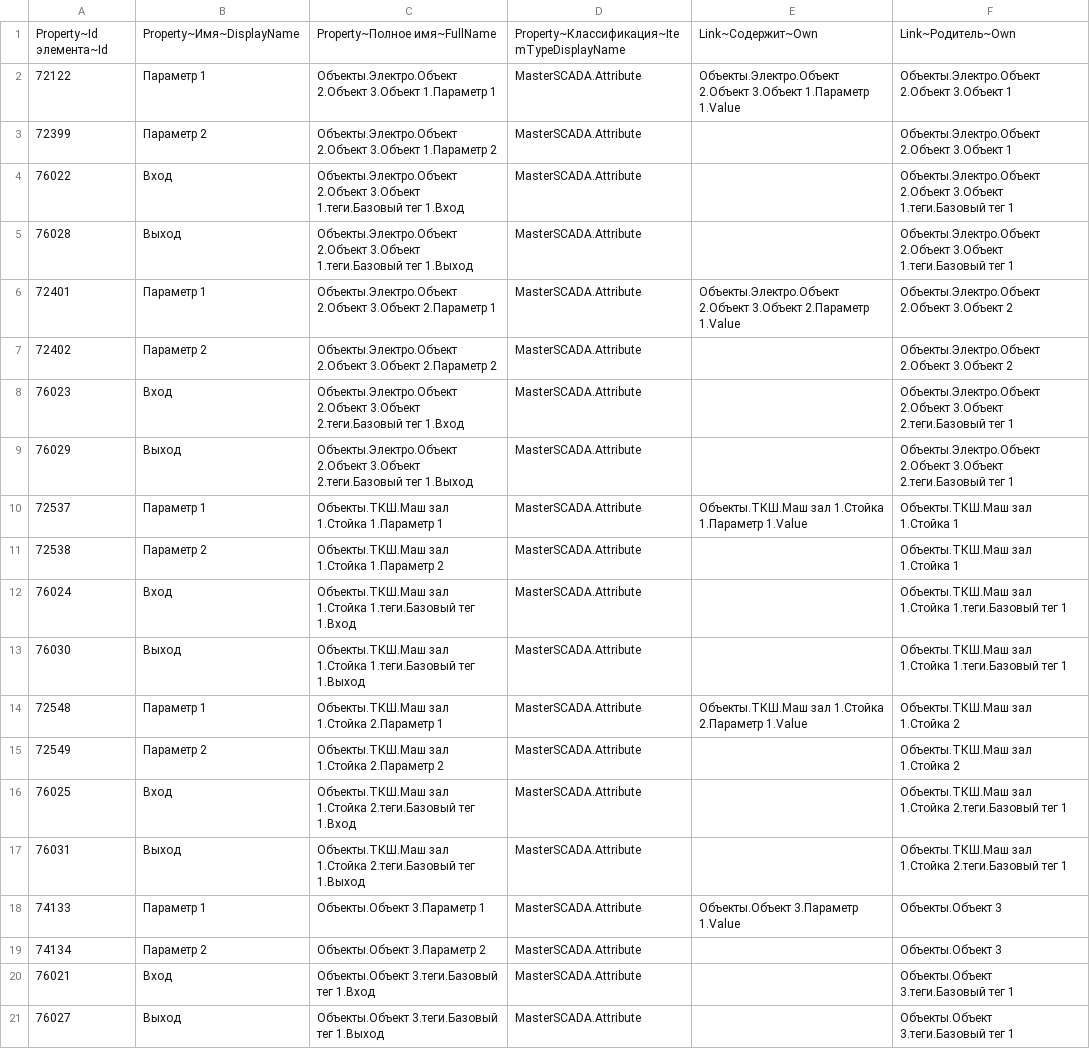
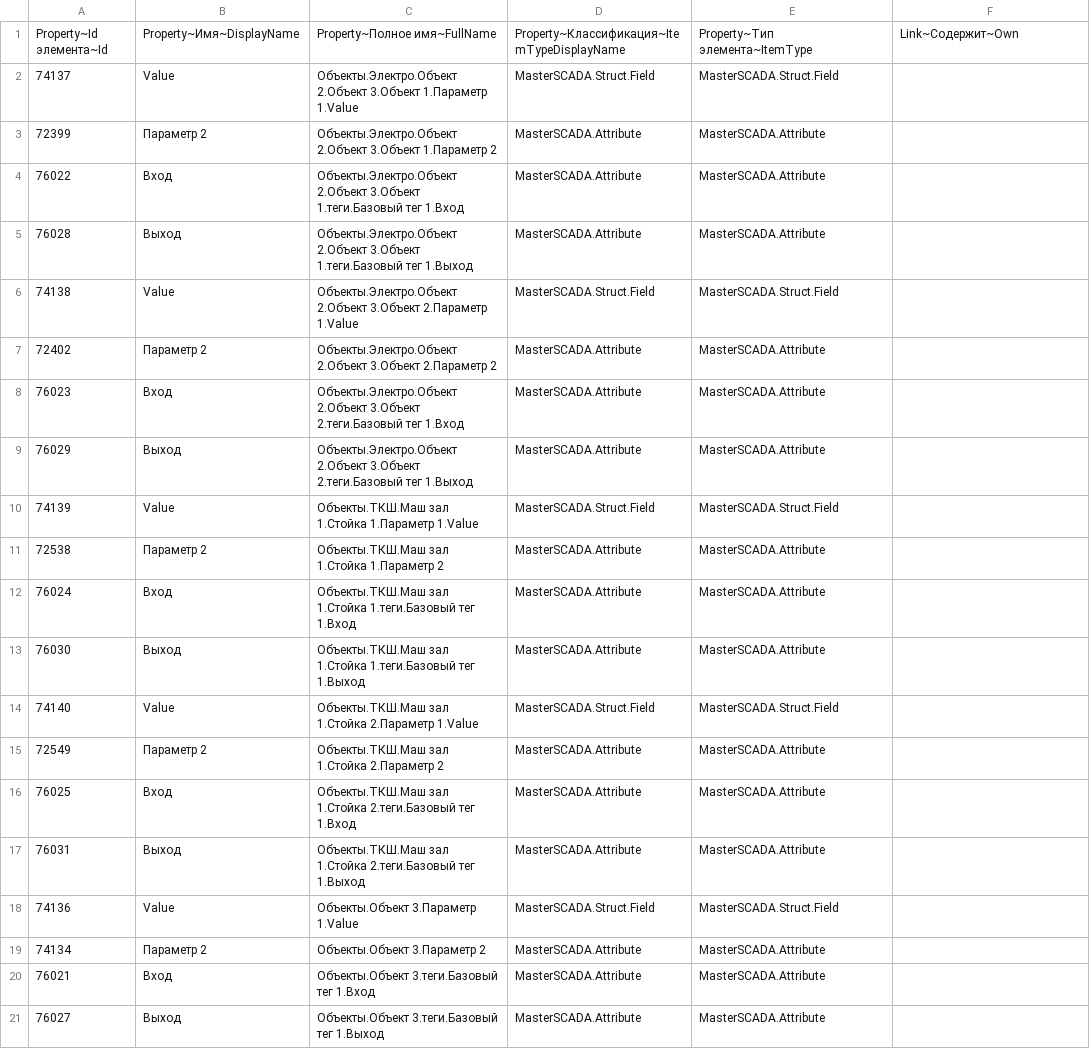
Before and after one commit to irrespon/json-for-ms4d, a CSV file: primer.csv, drawn as a sheet.

Commit message:
add read first raw from response json value

```diff
--- a/primer.csv
+++ b/primer.csv
@@ -1,21 +1,21 @@
-Property~Id элемента~Id;Property~Имя~DisplayName;Property~Полное имя~FullName;Property~Классификация~ItemTypeDisplayName;Link~Содержит~Own;Link~Родитель~Own
-72122;Параметр 1;Объекты.Электро.Объект 2.Объект 3.Объект 1.Параметр 1;MasterSCADA.Attribute;Объекты.Электро.Объект 2.Объект 3.Объект 1.Параметр 1.Value;Объекты.Электро.Объект 2.Объект 3.Объект 1
-72399;Параметр 2;Объекты.Электро.Объект 2.Объект 3.Объект 1.Параметр 2;MasterSCADA.Attribute;;Объекты.Электро.Объект 2.Объект 3.Объект 1
-76022;Вход;Объекты.Электро.Объект 2.Объект 3.Объект 1.теги.Базовый тег 1.Вход;MasterSCADA.Attribute;;Объекты.Электро.Объект 2.Объект 3.Объект 1.теги.Базовый тег 1
-76028;Выход;Объекты.Электро.Объект 2.Объект 3.Объект 1.теги.Базовый тег 1.Выход;MasterSCADA.Attribute;;Объекты.Электро.Объект 2.Объект 3.Объект 1.теги.Базовый тег 1
-72401;Параметр 1;Объекты.Электро.Объект 2.Объект 3.Объект 2.Параметр 1;MasterSCADA.Attribute;Объекты.Электро.Объект 2.Объект 3.Объект 2.Параметр 1.Value;Объекты.Электро.Объект 2.Объект 3.Объект 2
-72402;Параметр 2;Объекты.Электро.Объект 2.Объект 3.Объект 2.Параметр 2;MasterSCADA.Attribute;;Объекты.Электро.Объект 2.Объект 3.Объект 2
-76023;Вход;Объекты.Электро.Объект 2.Объект 3.Объект 2.теги.Базовый тег 1.Вход;MasterSCADA.Attribute;;Объекты.Электро.Объект 2.Объект 3.Объект 2.теги.Базовый тег 1
-76029;Выход;Объекты.Электро.Объект 2.Объект 3.Объект 2.теги.Базовый тег 1.Выход;MasterSCADA.Attribute;;Объекты.Электро.Объект 2.Объект 3.Объект 2.теги.Базовый тег 1
-72537;Параметр 1;Объекты.ТКШ.Маш зал 1.Стойка 1.Параметр 1;MasterSCADA.Attribute;Объекты.ТКШ.Маш зал 1.Стойка 1.Параметр 1.Value;Объекты.ТКШ.Маш зал 1.Стойка 1
-72538;Параметр 2;Объекты.ТКШ.Маш зал 1.Стойка 1.Параметр 2;MasterSCADA.Attribute;;Объекты.ТКШ.Маш зал 1.Стойка 1
-76024;Вход;Объекты.ТКШ.Маш зал 1.Стойка 1.теги.Базовый тег 1.Вход;MasterSCADA.Attribute;;Объекты.ТКШ.Маш зал 1.Стойка 1.теги.Базовый тег 1
-76030;Выход;Объекты.ТКШ.Маш зал 1.Стойка 1.теги.Базовый тег 1.Выход;MasterSCADA.Attribute;;Объекты.ТКШ.Маш зал 1.Стойка 1.теги.Базовый тег 1
-72548;Параметр 1;Объекты.ТКШ.Маш зал 1.Стойка 2.Параметр 1;MasterSCADA.Attribute;Объекты.ТКШ.Маш зал 1.Стойка 2.Параметр 1.Value;Объекты.ТКШ.Маш зал 1.Стойка 2
-72549;Параметр 2;Объекты.ТКШ.Маш зал 1.Стойка 2.Параметр 2;MasterSCADA.Attribute;;Объекты.ТКШ.Маш зал 1.Стойка 2
-76025;Вход;Объекты.ТКШ.Маш зал 1.Стойка 2.теги.Базовый тег 1.Вход;MasterSCADA.Attribute;;Объекты.ТКШ.Маш зал 1.Стойка 2.теги.Базовый тег 1
-76031;Выход;Объекты.ТКШ.Маш зал 1.Стойка 2.теги.Базовый тег 1.Выход;MasterSCADA.Attribute;;Объекты.ТКШ.Маш зал 1.Стойка 2.теги.Базовый тег 1
-74133;Параметр 1;Объекты.Объект 3.Параметр 1;MasterSCADA.Attribute;Объекты.Объект 3.Параметр 1.Value;Объекты.Объект 3
-74134;Параметр 2;Объекты.Объект 3.Параметр 2;MasterSCADA.Attribute;;Объекты.Объект 3
-76021;Вход;Объекты.Объект 3.теги.Базовый тег 1.Вход;MasterSCADA.Attribute;;Объекты.Объект 3.теги.Базовый тег 1
-76027;Выход;Объекты.Объект 3.теги.Базовый тег 1.Выход;MasterSCADA.Attribute;;Объекты.Объект 3.теги.Базовый тег 1
+Property~Id элемента~Id;Property~Имя~DisplayName;Property~Полное имя~FullName;Property~Классификация~ItemTypeDisplayName;Property~Тип элемента~ItemType;Link~Содержит~Own
+74137;Value;Объекты.Электро.Объект 2.Объект 3.Объект 1.Параметр 1.Value;MasterSCADA.Struct.Field;MasterSCADA.Struct.Field;
+72399;Параметр 2;Объекты.Электро.Объект 2.Объект 3.Объект 1.Параметр 2;MasterSCADA.Attribute;MasterSCADA.Attribute;
+76022;Вход;Объекты.Электро.Объект 2.Объект 3.Объект 1.теги.Базовый тег 1.Вход;MasterSCADA.Attribute;MasterSCADA.Attribute;
+76028;Выход;Объекты.Электро.Объект 2.Объект 3.Объект 1.теги.Базовый тег 1.Выход;MasterSCADA.Attribute;MasterSCADA.Attribute;
+74138;Value;Объекты.Электро.Объект 2.Объект 3.Объект 2.Параметр 1.Value;MasterSCADA.Struct.Field;MasterSCADA.Struct.Field;
+72402;Параметр 2;Объекты.Электро.Объект 2.Объект 3.Объект 2.Параметр 2;MasterSCADA.Attribute;MasterSCADA.Attribute;
+76023;Вход;Объекты.Электро.Объект 2.Объект 3.Объект 2.теги.Базовый тег 1.Вход;MasterSCADA.Attribute;MasterSCADA.Attribute;
+76029;Выход;Объекты.Электро.Объект 2.Объект 3.Объект 2.теги.Базовый тег 1.Выход;MasterSCADA.Attribute;MasterSCADA.Attribute;
+74139;Value;Объекты.ТКШ.Маш зал 1.Стойка 1.Параметр 1.Value;MasterSCADA.Struct.Field;MasterSCADA.Struct.Field;
+72538;Параметр 2;Объекты.ТКШ.Маш зал 1.Стойка 1.Параметр 2;MasterSCADA.Attribute;MasterSCADA.Attribute;
+76024;Вход;Объекты.ТКШ.Маш зал 1.Стойка 1.теги.Базовый тег 1.Вход;MasterSCADA.Attribute;MasterSCADA.Attribute;
+76030;Выход;Объекты.ТКШ.Маш зал 1.Стойка 1.теги.Базовый тег 1.Выход;MasterSCADA.Attribute;MasterSCADA.Attribute;
+74140;Value;Объекты.ТКШ.Маш зал 1.Стойка 2.Параметр 1.Value;MasterSCADA.Struct.Field;MasterSCADA.Struct.Field;
+72549;Параметр 2;Объекты.ТКШ.Маш зал 1.Стойка 2.Параметр 2;MasterSCADA.Attribute;MasterSCADA.Attribute;
+76025;Вход;Объекты.ТКШ.Маш зал 1.Стойка 2.теги.Базовый тег 1.Вход;MasterSCADA.Attribute;MasterSCADA.Attribute;
+76031;Выход;Объекты.ТКШ.Маш зал 1.Стойка 2.теги.Базовый тег 1.Выход;MasterSCADA.Attribute;MasterSCADA.Attribute;
+74136;Value;Объекты.Объект 3.Параметр 1.Value;MasterSCADA.Struct.Field;MasterSCADA.Struct.Field;
+74134;Параметр 2;Объекты.Объект 3.Параметр 2;MasterSCADA.Attribute;MasterSCADA.Attribute;
+76021;Вход;Объекты.Объект 3.теги.Базовый тег 1.Вход;MasterSCADA.Attribute;MasterSCADA.Attribute;
+76027;Выход;Объекты.Объект 3.теги.Базовый тег 1.Выход;MasterSCADA.Attribute;MasterSCADA.Attribute;
```
Also changed, not shown: 14 other files.
